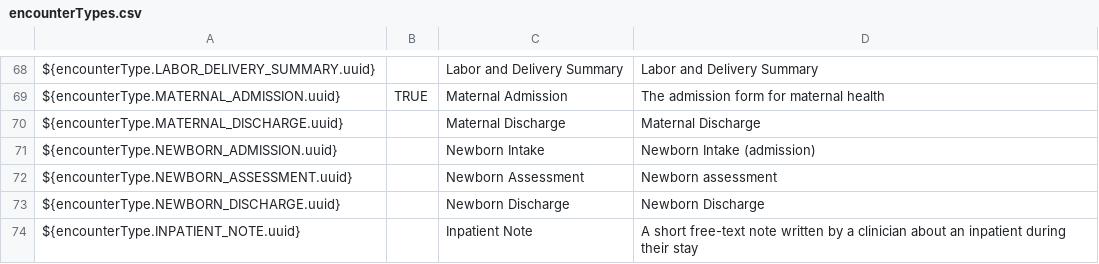
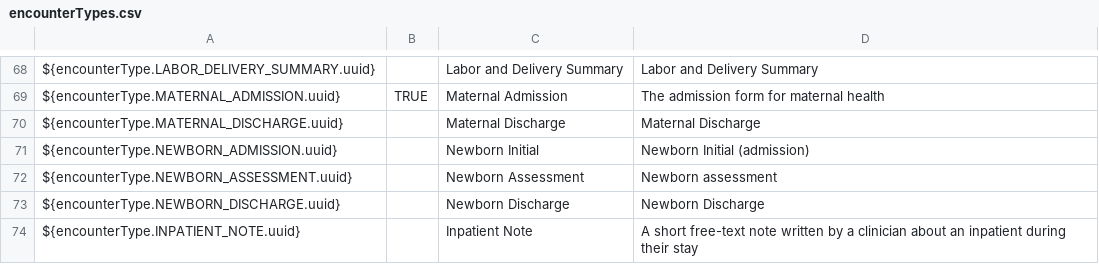
Before and after one commit to PIH/openmrs-config-pihemr, a CSV file: configuration/encountertypes/encounterTypes.csv, drawn as a sheet; only a part is shown, gaps mark what is left out.

Commit message:
SL-750 Changed name to Newborn Initial!

```diff
--- a/configuration/encountertypes/encounterTypes.csv
+++ b/configuration/encountertypes/encounterTypes.csv
@@ -70,3 +70,3 @@ ${encounterType.MATERNAL_ADMISSION.uuid},TRUE,Maternal Admission,The admission f
 ${encounterType.MATERNAL_DISCHARGE.uuid},,Maternal Discharge,Maternal Discharge
-${encounterType.NEWBORN_ADMISSION.uuid},,Newborn Intake,Newborn Intake (admission)
+${encounterType.NEWBORN_ADMISSION.uuid},,Newborn Initial,Newborn Initial (admission)
 ${encounterType.NEWBORN_ASSESSMENT.uuid},,Newborn Assessment,Newborn assessment
```
Also changed, not shown: 1 other file.
